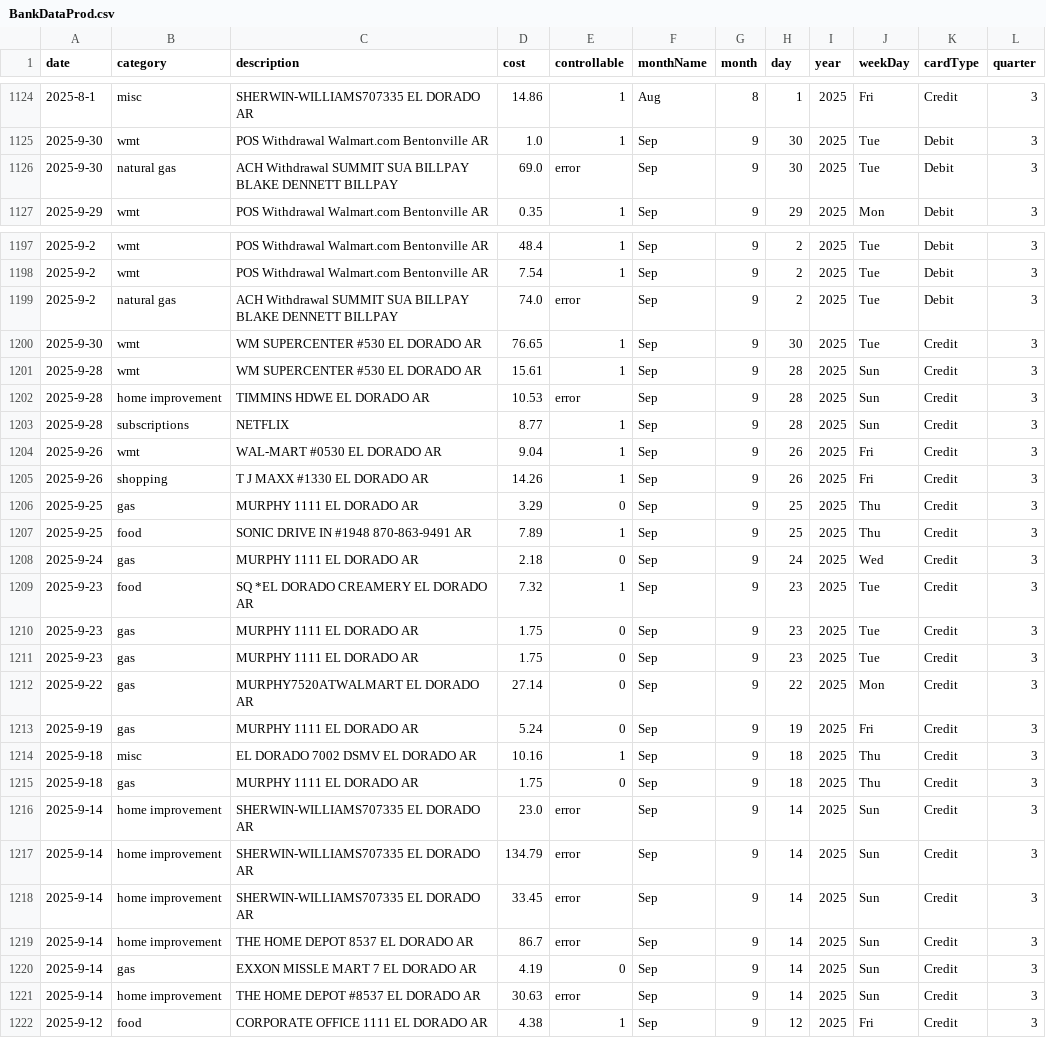
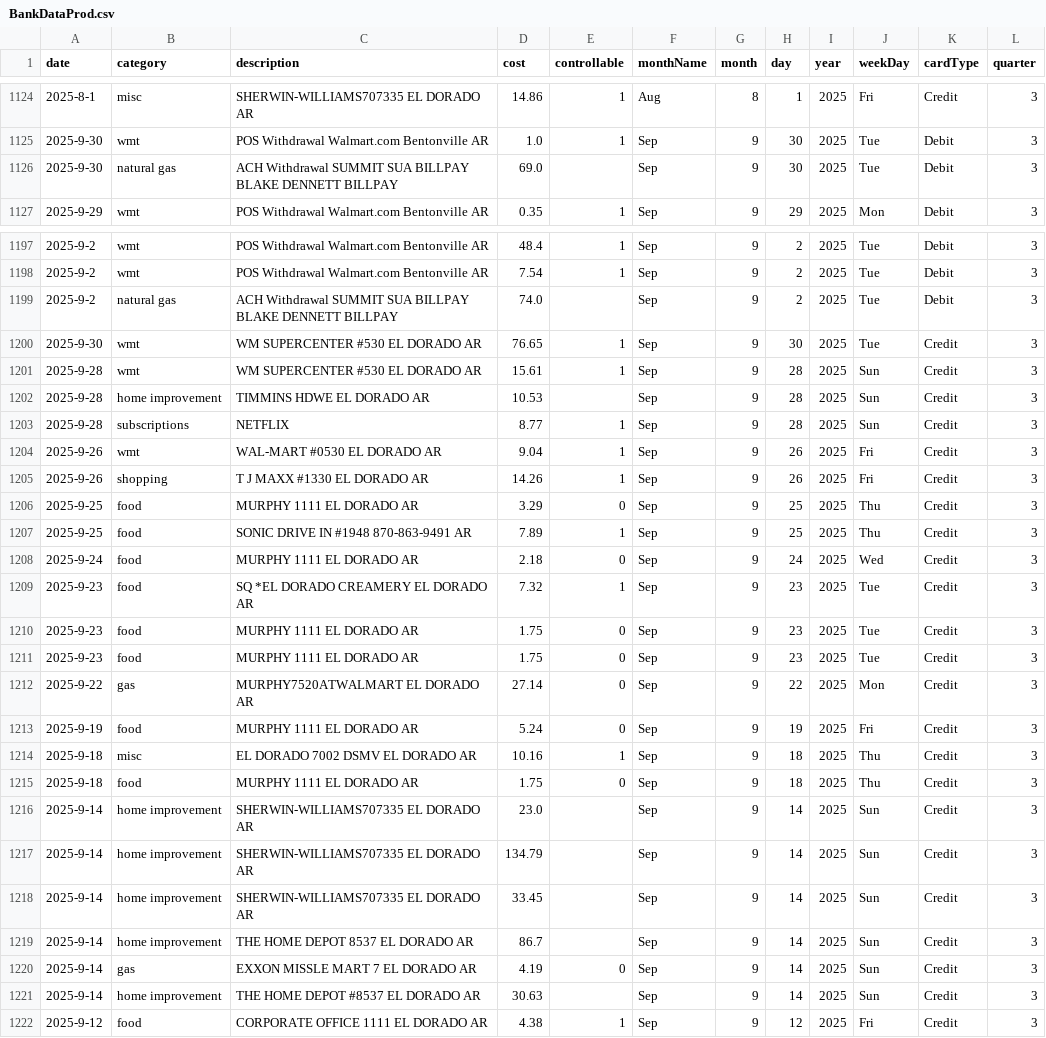
Before and after one commit to blakedennett/FinancialStreamline2, a CSV file: BankStreamline/Data/BankDataProd.csv, drawn as a sheet; only a part is shown, gaps mark what is left out; the diff covers the shown part only.

```diff
--- a/BankStreamline/Data/BankDataProd.csv
+++ b/BankStreamline/Data/BankDataProd.csv
@@ -1125,3 +1125,3 @@ date,category,description,cost,controllable,monthName,month,day,year,weekDay,car
 2025-9-30,wmt,POS Withdrawal Walmart.com  Bentonville AR,1.0,1,Sep,9,30,2025,Tue,Debit,3
-2025-9-30,natural gas,ACH Withdrawal SUMMIT SUA BILLPAY BLAKE DENNETT BILLPAY,69.0,error,Sep,9,30,2025,Tue,Debit,3
+2025-9-30,natural gas,ACH Withdrawal SUMMIT SUA BILLPAY BLAKE DENNETT BILLPAY,69.0,,Sep,9,30,2025,Tue,Debit,3
 2025-9-29,wmt,POS Withdrawal Walmart.com  Bentonville AR,0.35,1,Sep,9,29,2025,Mon,Debit,3
@@ -1198,6 +1198,6 @@ date,category,description,cost,controllable,monthName,month,day,year,weekDay,car
 2025-9-2,wmt,POS Withdrawal Walmart.com  Bentonville AR,7.54,1,Sep,9,2,2025,Tue,Debit,3
-2025-9-2,natural gas,ACH Withdrawal SUMMIT SUA BILLPAY BLAKE DENNETT BILLPAY,74.0,error,Sep,9,2,2025,Tue,Debit,3
+2025-9-2,natural gas,ACH Withdrawal SUMMIT SUA BILLPAY BLAKE DENNETT BILLPAY,74.0,,Sep,9,2,2025,Tue,Debit,3
 2025-9-30,wmt,WM SUPERCENTER #530      EL DORADO    AR,76.65,1,Sep,9,30,2025,Tue,Credit,3
 2025-9-28,wmt,WM SUPERCENTER #530      EL DORADO    AR,15.61,1,Sep,9,28,2025,Sun,Credit,3
-2025-9-28,home improvement,TIMMINS HDWE             EL DORADO    AR,10.53,error,Sep,9,28,2025,Sun,Credit,3
+2025-9-28,home improvement,TIMMINS HDWE             EL DORADO    AR,10.53,,Sep,9,28,2025,Sun,Credit,3
 2025-9-28,subscriptions,NETFLIX,8.77,1,Sep,9,28,2025,Sun,Credit,3
@@ -1205,18 +1205,18 @@ date,category,description,cost,controllable,monthName,month,day,year,weekDay,car
 2025-9-26,shopping,T J MAXX #1330           EL DORADO    AR,14.26,1,Sep,9,26,2025,Fri,Credit,3
-2025-9-25,gas,MURPHY 1111              EL DORADO    AR,3.29,0,Sep,9,25,2025,Thu,Credit,3
+2025-9-25,food,MURPHY 1111              EL DORADO    AR,3.29,0,Sep,9,25,2025,Thu,Credit,3
 2025-9-25,food,SONIC DRIVE IN #1948     870-863-9491 AR,7.89,1,Sep,9,25,2025,Thu,Credit,3
-2025-9-24,gas,MURPHY 1111              EL DORADO    AR,2.18,0,Sep,9,24,2025,Wed,Credit,3
+2025-9-24,food,MURPHY 1111              EL DORADO    AR,2.18,0,Sep,9,24,2025,Wed,Credit,3
 2025-9-23,food,SQ *EL DORADO CREAMERY   EL DORADO    AR,7.32,1,Sep,9,23,2025,Tue,Credit,3
-2025-9-23,gas,MURPHY 1111              EL DORADO    AR,1.75,0,Sep,9,23,2025,Tue,Credit,3
-2025-9-23,gas,MURPHY 1111              EL DORADO    AR,1.75,0,Sep,9,23,2025,Tue,Credit,3
+2025-9-23,food,MURPHY 1111              EL DORADO    AR,1.75,0,Sep,9,23,2025,Tue,Credit,3
+2025-9-23,food,MURPHY 1111              EL DORADO    AR,1.75,0,Sep,9,23,2025,Tue,Credit,3
 2025-9-22,gas,MURPHY7520ATWALMART      EL DORADO    AR,27.14,0,Sep,9,22,2025,Mon,Credit,3
-2025-9-19,gas,MURPHY 1111              EL DORADO    AR,5.24,0,Sep,9,19,2025,Fri,Credit,3
+2025-9-19,food,MURPHY 1111              EL DORADO    AR,5.24,0,Sep,9,19,2025,Fri,Credit,3
 2025-9-18,misc,EL DORADO 7002 DSMV      EL DORADO    AR,10.16,1,Sep,9,18,2025,Thu,Credit,3
-2025-9-18,gas,MURPHY 1111              EL DORADO    AR,1.75,0,Sep,9,18,2025,Thu,Credit,3
-2025-9-14,home improvement,SHERWIN-WILLIAMS707335   EL DORADO    AR,23.0,error,Sep,9,14,2025,Sun,Credit,3
-2025-9-14,home improvement,SHERWIN-WILLIAMS707335   EL DORADO    AR,134.79,error,Sep,9,14,2025,Sun,Credit,3
-2025-9-14,home improvement,SHERWIN-WILLIAMS707335   EL DORADO    AR,33.45,error,Sep,9,14,2025,Sun,Credit,3
-2025-9-14,home improvement,THE HOME DEPOT 8537      EL DORADO    AR,86.7,error,Sep,9,14,2025,Sun,Credit,3
+2025-9-18,food,MURPHY 1111              EL DORADO    AR,1.75,0,Sep,9,18,2025,Thu,Credit,3
+2025-9-14,home improvement,SHERWIN-WILLIAMS707335   EL DORADO    AR,23.0,,Sep,9,14,2025,Sun,Credit,3
+2025-9-14,home improvement,SHERWIN-WILLIAMS707335   EL DORADO    AR,134.79,,Sep,9,14,2025,Sun,Credit,3
+2025-9-14,home improvement,SHERWIN-WILLIAMS707335   EL DORADO    AR,33.45,,Sep,9,14,2025,Sun,Credit,3
+2025-9-14,home improvement,THE HOME DEPOT 8537      EL DORADO    AR,86.7,,Sep,9,14,2025,Sun,Credit,3
 2025-9-14,gas,EXXON MISSLE MART 7      EL DORADO    AR,4.19,0,Sep,9,14,2025,Sun,Credit,3
-2025-9-14,home improvement,THE HOME DEPOT #8537     EL DORADO    AR,30.63,error,Sep,9,14,2025,Sun,Credit,3
+2025-9-14,home improvement,THE HOME DEPOT #8537     EL DORADO    AR,30.63,,Sep,9,14,2025,Sun,Credit,3
 2025-9-12,food,CORPORATE OFFICE 1111    EL DORADO    AR,4.38,1,Sep,9,12,2025,Fri,Credit,3
```
Also changed, not shown: 42 edited cells elsewhere in this file, 4 other files.
